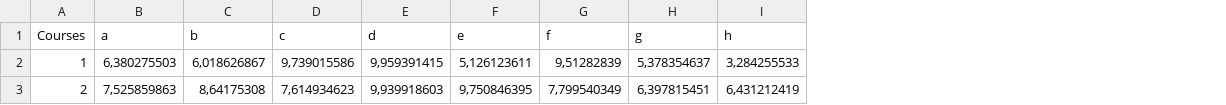
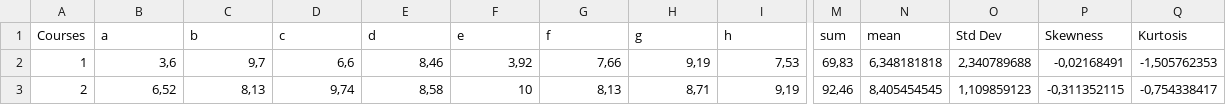
Before and after one commit to HAN-M3DM-Data-Mining/data-mining-s1y2223-minsienguyen, a CSV file: course-table.csv, drawn as a sheet; only a part is shown, gaps mark what is left out; the diff covers the shown part only; the diff names each change by its address in the sheet, - before the commit and + after, or states it on an @@ line.

Commit message:
Add files via upload

```diff
--- a/course-table.csv
+++ b/course-table.csv
+column M (sum), rows 2-3: 69,83 | 92,46
+column N (mean), rows 2-3: 6,348181818 | 8,405454545
+column O (Std Dev), rows 2-3: 2,340789688 | 1,109859123
+column P (Skewness), rows 2-3: -0,02168491 | -0,311352115
+column Q (Kurtosis), rows 2-3: -1,505762353 | -0,754338417
-B2 (a): 6,380275503
+B2 (a): 3,6
-C2 (b): 6,018626867
+C2 (b): 9,7
-D2 (c): 9,739015586
+D2 (c): 6,6
-E2 (d): 9,959391415
+E2 (d): 8,46
-F2 (e): 5,126123611
+F2 (e): 3,92
-G2 (f): 9,51282839
+G2 (f): 7,66
-H2 (g): 5,378354637
+H2 (g): 9,19
-I2 (h): 3,284255533
+I2 (h): 7,53
-B3 (a): 7,525859863
+B3 (a): 6,52
-C3 (b): 8,64175308
+C3 (b): 8,13
-D3 (c): 7,614934623
+D3 (c): 9,74
-E3 (d): 9,939918603
+E3 (d): 8,58
-F3 (e): 9,750846395
+F3 (e): 10
-G3 (f): 7,799540349
+G3 (f): 8,13
-H3 (g): 6,397815451
+H3 (g): 8,71
-I3 (h): 6,431212419
+I3 (h): 9,19
```
Also changed, not shown: 50 edited cells elsewhere in this file.
